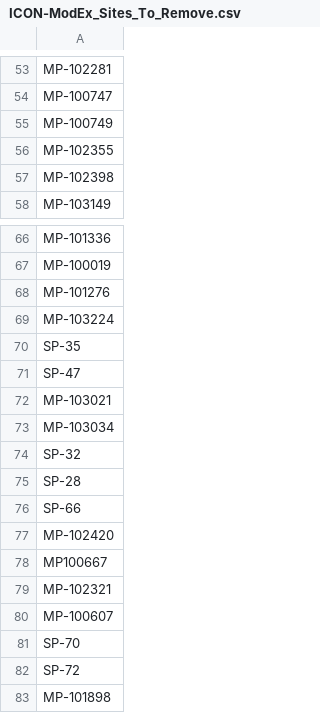
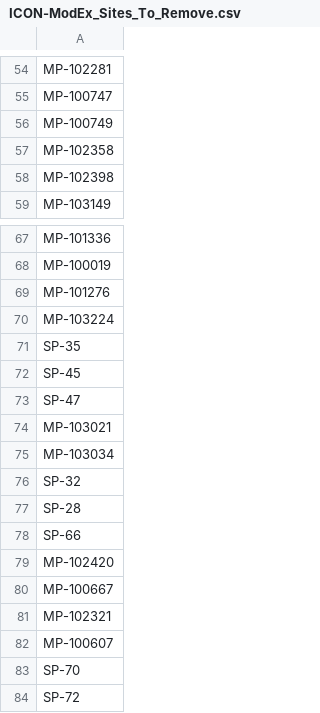
Before and after one commit to parallelworks/dynamic-learning-rivers, a CSV file: input_data/ICON-ModEx_Sites_To_Remove.csv, drawn as a sheet; only a part is shown, gaps mark what is left out; the shorter side is filled out with more unchanged rows; the diff covers the shown part only.

```diff
--- a/input_data/ICON-ModEx_Sites_To_Remove.csv
+++ b/input_data/ICON-ModEx_Sites_To_Remove.csv
@@ -55,3 +56,3 @@ MP-100747
 MP-100749
-MP-102355
+MP-102358
 MP-102398
@@ -70,2 +71,3 @@ MP-103224
 SP-35
+SP-45
 SP-47
@@ -77,3 +79,3 @@ SP-66
 MP-102420
-MP100667
+MP-100667
 MP-102321
```
Also changed, not shown: 2 added rows, 1 moved row and 6 edited cells elsewhere in this file.
